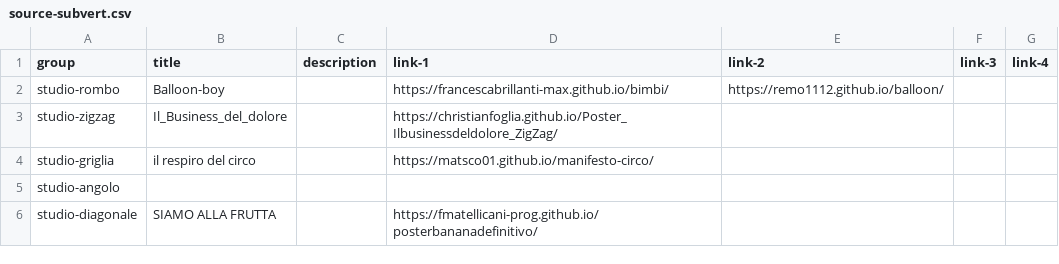
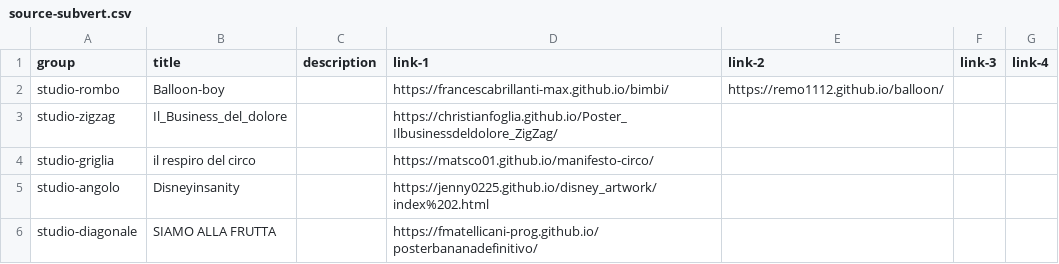
Before and after one commit to bbtgnn/warmup-workshop-results, a CSV file: source-subvert.csv, drawn as a sheet.

```diff
--- a/source-subvert.csv
+++ b/source-subvert.csv
@@ -4,3 +4,3 @@ studio-zigzag,Il_Business_del_dolore,,https://christianfoglia.github.io/Poster_I
 studio-griglia,il respiro del circo,,https://matsco01.github.io/manifesto-circo/,,,
-studio-angolo,,,,,,
+studio-angolo,Disneyinsanity,,https://jenny0225.github.io/disney_artwork/index%202.html,,,
 studio-diagonale,SIAMO ALLA FRUTTA,,https://fmatellicani-prog.github.io/posterbananadefinitivo/,,,
```
Also changed, not shown: 1 other file.
